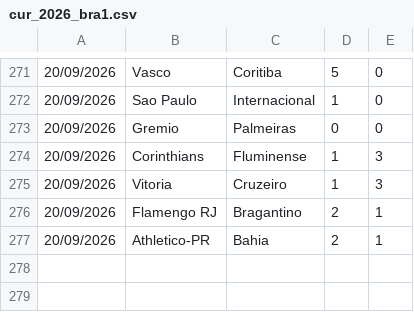
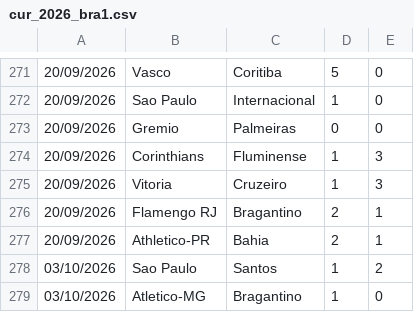
Before and after one commit to dodomiyake/scorecast, a CSV file: data/cur_2026_bra1.csv, drawn as a sheet; only a part is shown, gaps mark what is left out; the diff names each change by its address in the sheet, - before the commit and + after, or states it on an @@ line.

```diff
--- a/data/cur_2026_bra1.csv
+++ b/data/cur_2026_bra1.csv
+row 278: 03/10/2026 | Sao Paulo | Santos | 1 | 2
+row 279: 03/10/2026 | Atletico-MG | Bragantino | 1 | 0
```
Also changed, not shown: data/cur_2026_arg1.csv, data/fixtures_odds.csv, 4 other files.
